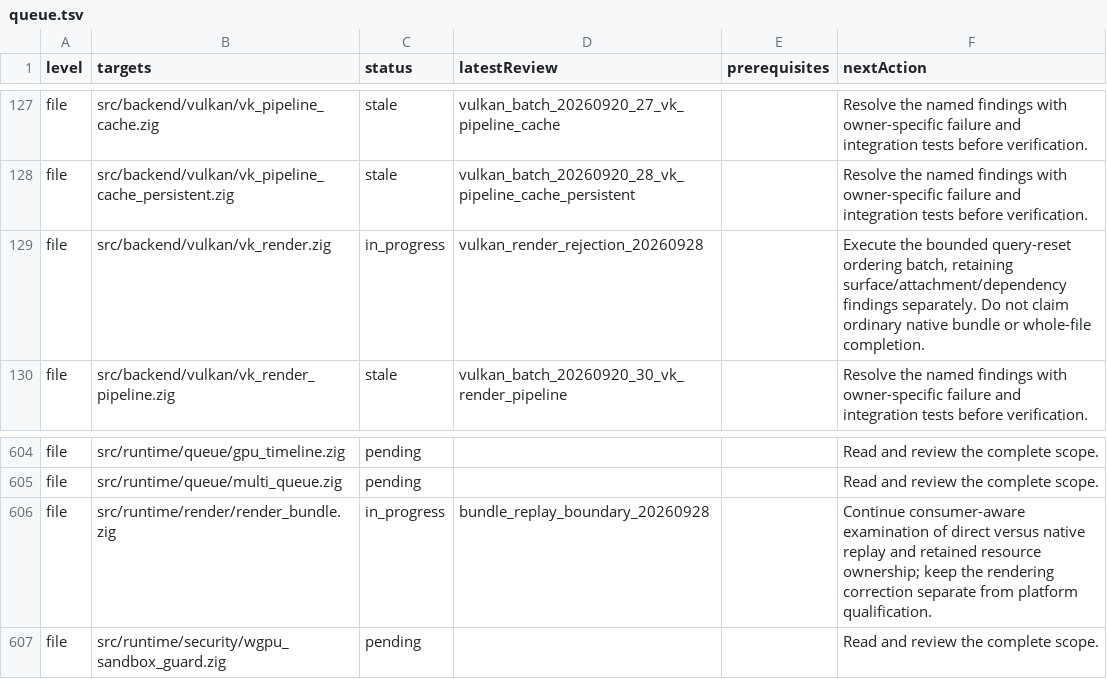
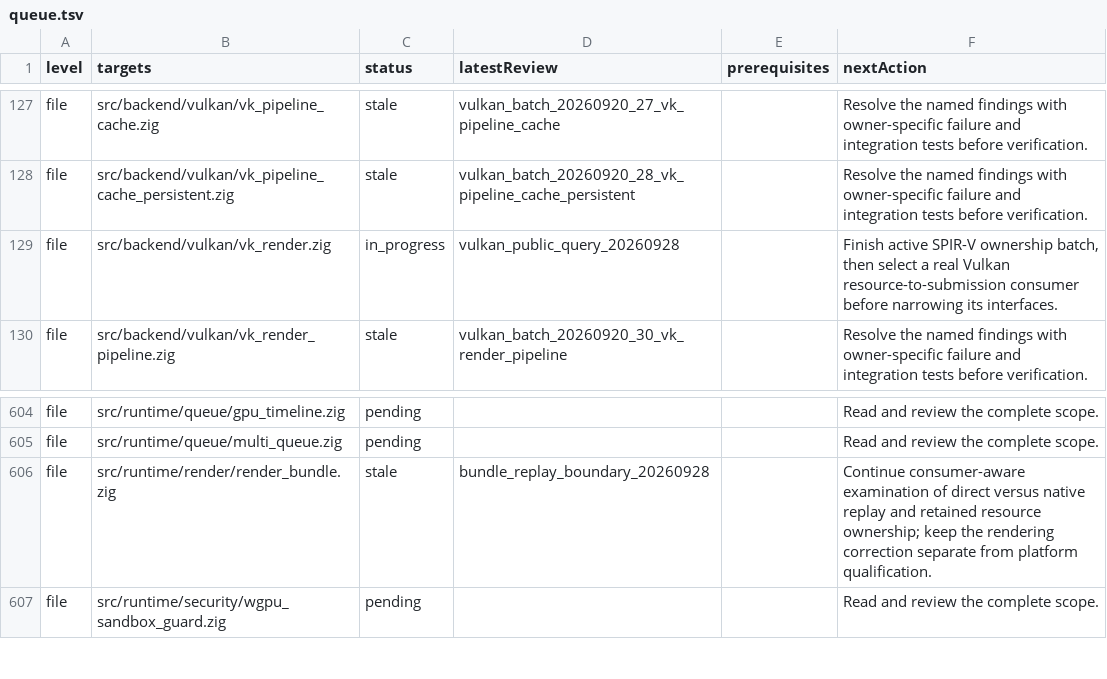
Before and after one commit to clocksmith/fawn, a TSV file: runtime/zig/reviews/queue.tsv, drawn as a sheet; only a part is shown, gaps mark what is left out.

```diff
--- a/runtime/zig/reviews/queue.tsv
+++ b/runtime/zig/reviews/queue.tsv
@@ -128,3 +128,3 @@ file	src/backend/vulkan/vk_pipeline_cache.zig	stale	vulkan_batch_20260920_27_vk_
 file	src/backend/vulkan/vk_pipeline_cache_persistent.zig	stale	vulkan_batch_20260920_28_vk_pipeline_cache_persistent		Resolve the named findings with owner-specific failure and integration tests before verification.
-file	src/backend/vulkan/vk_render.zig	in_progress	vulkan_render_rejection_20260928		Execute the bounded query-reset ordering batch, retaining surface/attachment/dependency findings separately. Do not claim ordinary native bundle or whole-file completion.
+file	src/backend/vulkan/vk_render.zig	in_progress	vulkan_public_query_20260928		Finish active SPIR-V ownership batch, then select a real Vulkan resource-to-submission consumer before narrowing its interfaces.
 file	src/backend/vulkan/vk_render_pipeline.zig	stale	vulkan_batch_20260920_30_vk_render_pipeline		Resolve the named findings with owner-specific failure and integration tests before verification.
@@ -605,3 +605,3 @@ file	src/runtime/queue/gpu_timeline.zig	pending			Read and review the complete s
 file	src/runtime/queue/multi_queue.zig	pending			Read and review the complete scope.
-file	src/runtime/render/render_bundle.zig	in_progress	bundle_replay_boundary_20260928		Continue consumer-aware examination of direct versus native replay and retained resource ownership; keep the rendering correction separate from platform qualification.
+file	src/runtime/render/render_bundle.zig	stale	bundle_replay_boundary_20260928		Continue consumer-aware examination of direct versus native replay and retained resource ownership; keep the rendering correction separate from platform qualification.
 file	src/runtime/security/wgpu_sandbox_guard.zig	pending			Read and review the complete scope.
```
Also changed, not shown: 19 other files.
